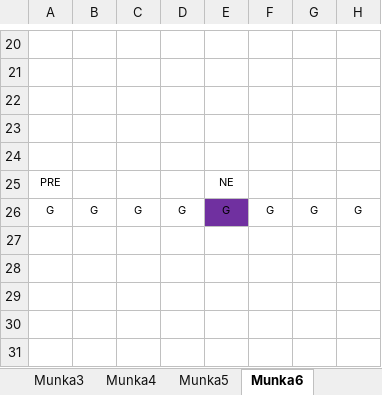
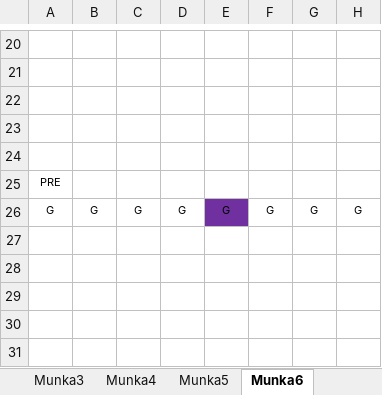
Before and after one commit to BBalintB/GUI_20212202_AYZ8R9, an Excel workbook: GUI_20212202_AYZ8R9/Maps/map.xlsx, sheet Munka6, drawn as a sheet; only a part is shown, gaps mark what is left out; values as stored, in another font and other column widths than the file's, no borders; the diff names each change by its address in the sheet, - before the commit and + after, or states it on an @@ line.

```diff
--- a/GUI_20212202_AYZ8R9/Maps/map.xlsx (sheet Munka6)
+++ b/GUI_20212202_AYZ8R9/Maps/map.xlsx (sheet Munka6)
-E25: NE
+E25: (empty)
```
Also changed, not shown: sheet Munka1, sheet Munka2, sheet Munka4, sheet Munka3, sheet Munka5, 12 other files.
